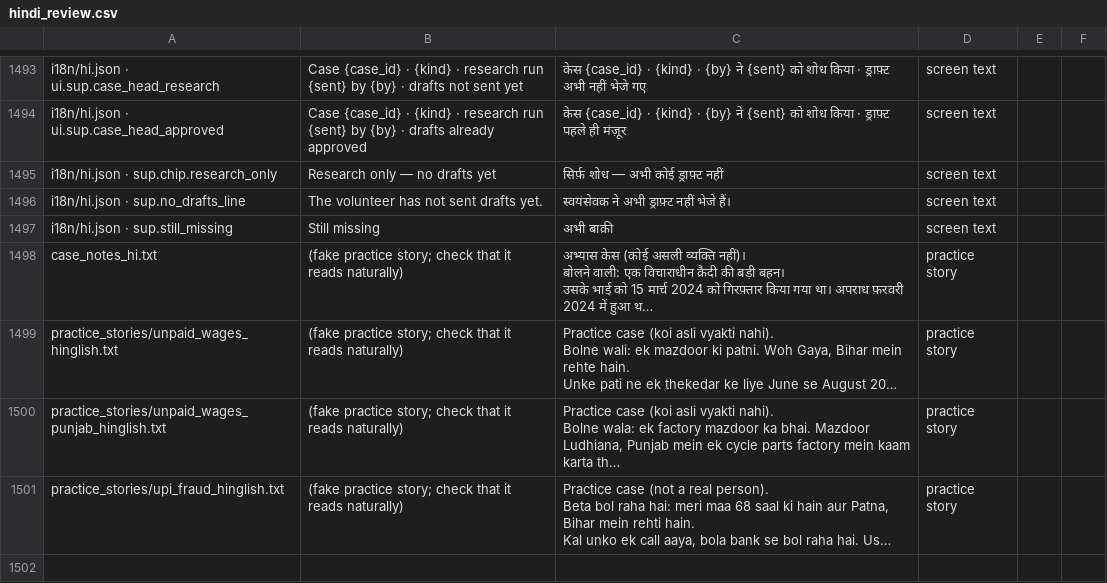
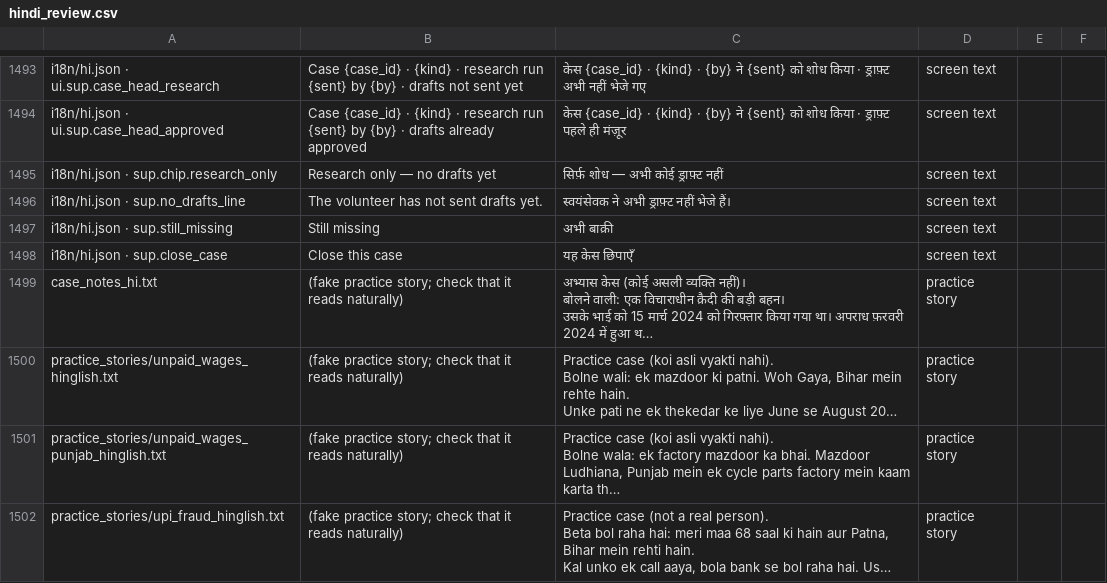
Before and after one commit to aspirantarushi/agent-raahi, a CSV file: docs/hindi_review.csv, drawn as a sheet; only a part is shown, gaps mark what is left out; long unchanged cells end in …; the diff names each change by its address in the sheet, - before the commit and + after, or states it on an @@ line.

```diff
--- a/docs/hindi_review.csv
+++ b/docs/hindi_review.csv
+row 1498: i18n/hi.json · sup.close_case | Close this case | यह केस छिपाएँ | screen text
```
Also changed, not shown: 5 other files.
